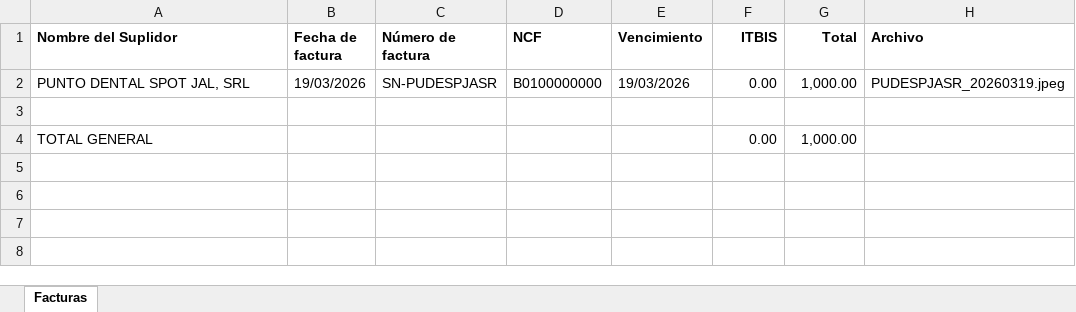
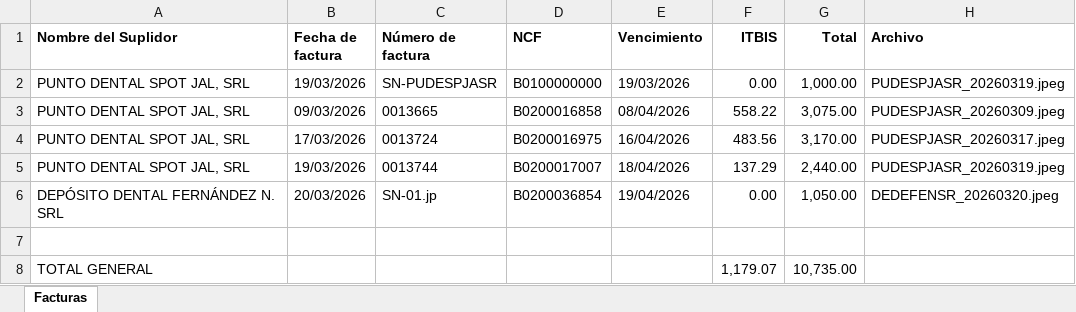
Before and after one commit to drivangil/Invoicepro, an Excel workbook: facturas.xlsx, sheet Facturas, drawn as a sheet; values as stored, in another font and other column widths than the file's, no borders; addresses are those after the commit; the diff names each change by its address in the sheet, - before the commit and + after, or states it on an @@ line.

Commit message:
Refinando reconocimiento: flexible matching y vencimiento +30 dias

```diff
--- a/facturas.xlsx (sheet Facturas)
+++ b/facturas.xlsx (sheet Facturas)
+row 3: PUNTO DENTAL SPOT JAL, SRL | 09/03/2026 | 0013665 | B0200016858 | 08/04/2026 | 558.22 | 3,075.00 | PUDESPJASR_20260309.jpeg
+row 4: PUNTO DENTAL SPOT JAL, SRL | 17/03/2026 | 0013724 | B0200016975 | 16/04/2026 | 483.56 | 3,170.00 | PUDESPJASR_20260317.jpeg
+row 5: PUNTO DENTAL SPOT JAL, SRL | 19/03/2026 | 0013744 | B0200017007 | 18/04/2026 | 137.29 | 2,440.00 | PUDESPJASR_20260319.jpeg
+row 6: DEPÓSITO DENTAL FERNÁNDEZ N. SRL | 20/03/2026 | SN-01.jp | B0200036854 | 19/04/2026 | 0.00 | 1,050.00 | DEDEFENSR_20260320.jpeg
-F8 (ITBIS): 0.00
+F8 (ITBIS): 1,179.07
-G8 (Total): 1,000.00
+G8 (Total): 10,735.00
```
Also changed, not shown: 5 other files.
